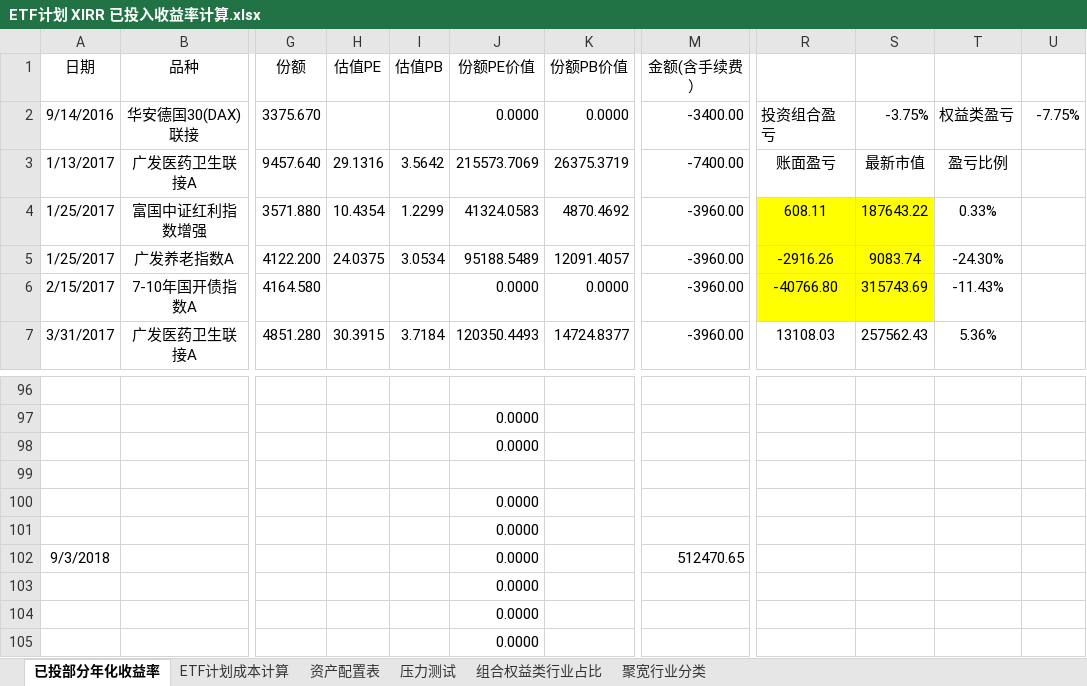
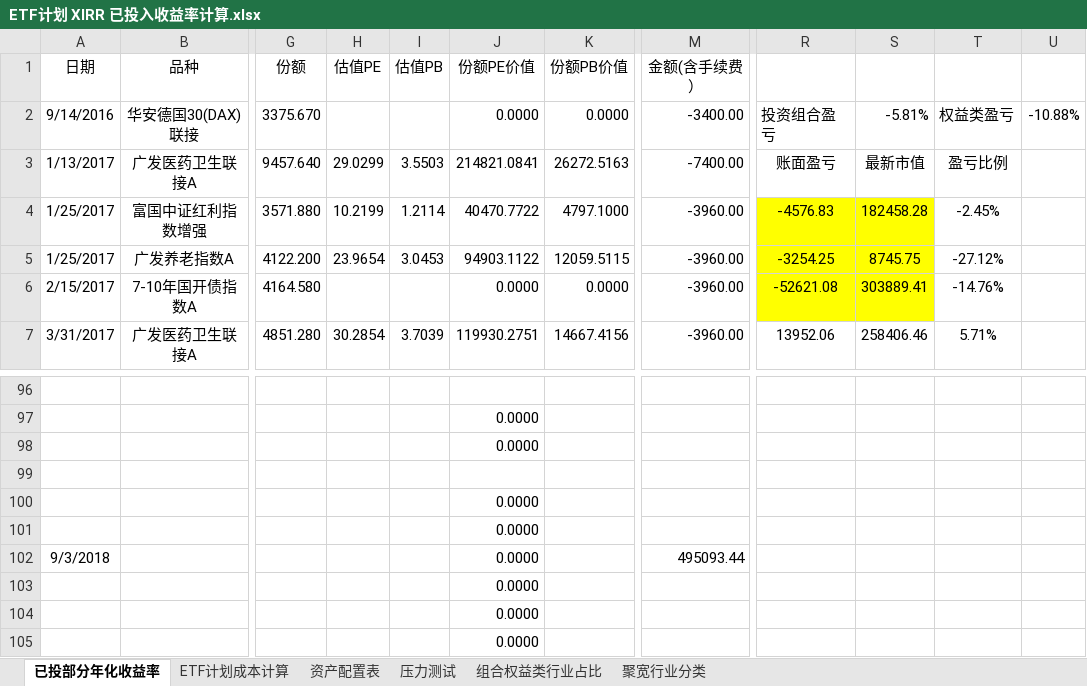
Before and after one commit to klq26/finance-data, an Excel workbook: Portfolio/ETF计划 XIRR 已投入收益率计算.xlsx, sheet 已投部分年化收益率, drawn as a sheet; only a part is shown, gaps mark what is left out; values as stored, in another font and other column widths than the file's, no borders; conditional formats not drawn; the diff covers the shown part only; the diff names each change by its address in the sheet, - before the commit and + after, or states it on an @@ line.

```diff
--- a/Portfolio/ETF计划 XIRR 已投入收益率计算.xlsx (sheet 已投部分年化收益率)
+++ b/Portfolio/ETF计划 XIRR 已投入收益率计算.xlsx (sheet 已投部分年化收益率)
-S2: -3.75%
+S2: -5.81%
-U2: -7.75%
+U2: -10.88%
-H3 (估值PE): 29.1316
+H3 (估值PE): 29.0299
-I3 (估值PB): 3.5642
+I3 (估值PB): 3.5503
-J3 (份额PE价值): 215573.7069
+J3 (份额PE价值): 214821.0841
-K3 (份额PB价值): 26375.3719
+K3 (份额PB价值): 26272.5163
-H4 (估值PE): 10.4354
+H4 (估值PE): 10.2199
-I4 (估值PB): 1.2299
+I4 (估值PB): 1.2114
-J4 (份额PE价值): 41324.0583
+J4 (份额PE价值): 40470.7722
-K4 (份额PB价值): 4870.4692
+K4 (份额PB价值): 4797.1000
-R4: 608.11
+R4: -4576.83
-S4: 187643.22
+S4: 182458.28
-T4: 0.33%
+T4: -2.45%
-H5 (估值PE): 24.0375
+H5 (估值PE): 23.9654
-I5 (估值PB): 3.0534
+I5 (估值PB): 3.0453
-J5 (份额PE价值): 95188.5489
+J5 (份额PE价值): 94903.1122
-K5 (份额PB价值): 12091.4057
+K5 (份额PB价值): 12059.5115
-R5: -2916.26
+R5: -3254.25
-S5: 9083.74
+S5: 8745.75
-T5: -24.30%
+T5: -27.12%
-R6: -40766.80
+R6: -52621.08
-S6: 315743.69
+S6: 303889.41
-T6: -11.43%
+T6: -14.76%
-H7 (估值PE): 30.3915
+H7 (估值PE): 30.2854
-I7 (估值PB): 3.7184
+I7 (估值PB): 3.7039
-J7 (份额PE价值): 120350.4493
+J7 (份额PE价值): 119930.2751
-K7 (份额PB价值): 14724.8377
+K7 (份额PB价值): 14667.4156
-R7: 13108.03
+R7: 13952.06
-S7: 257562.43
+S7: 258406.46
-T7: 5.36%
+T7: 5.71%
-M102 (金额(含手续费）): 512470.65
+M102 (金额(含手续费）): 495093.44
```
Also changed, not shown: 411 edited cells and cell formats elsewhere in this sheet, sheet 压力测试, sheet 资产配置表, sheet ETF计划成本计算, charts or pictures, 1 other file.
